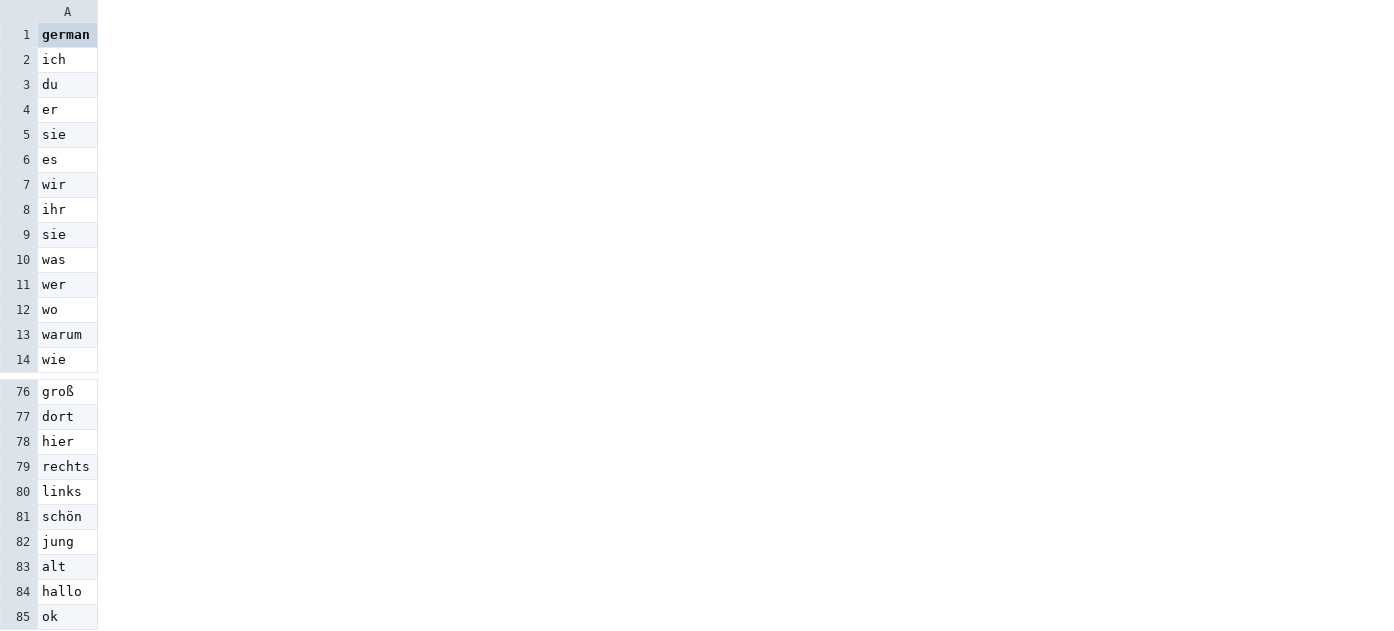
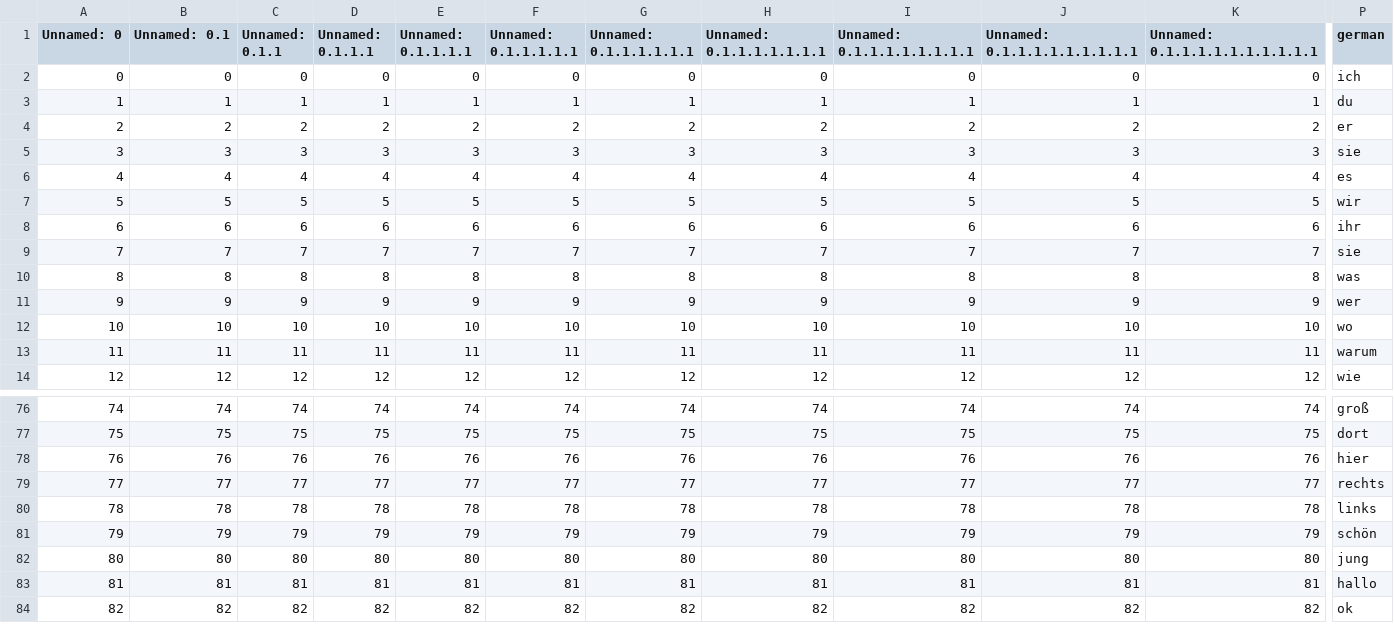
Before and after one commit to ur2l84me/vocab_trainer, a CSV file: input_spanisch.csv, drawn as a sheet; only a part is shown, gaps mark what is left out; removed rows and columns are numbered as before the commit, all else as after; rows hold the shown columns only; the diff covers the shown part only; the diff names each change by its address in the sheet, - before the commit and + after, or states it on an @@ line.

```diff
--- a/input_spanisch.csv
+++ b/input_spanisch.csv
+column A (Unnamed: 0), rows 2-14: 0 | 1 | 2 | 3 | 4 | 5 | 6 | 7 | 8 | 9 | 10 | 11 | 12; rows 76-84: 74 | 75 | 76 | 77 | 78 | 79 | 80 | 81 | 82
+column B (Unnamed: 0.1), rows 2-14: 0 | 1 | 2 | 3 | 4 | 5 | 6 | 7 | 8 | 9 | 10 | 11 | 12; rows 76-84: 74 | 75 | 76 | 77 | 78 | 79 | 80 | 81 | 82
+column C (Unnamed: 0.1.1), rows 2-14: 0 | 1 | 2 | 3 | 4 | 5 | 6 | 7 | 8 | 9 | 10 | 11 | 12; rows 76-84: 74 | 75 | 76 | 77 | 78 | 79 | 80 | 81 | 82
+column D (Unnamed: 0.1.1.1), rows 2-14: 0 | 1 | 2 | 3 | 4 | 5 | 6 | 7 | 8 | 9 | 10 | 11 | 12; rows 76-84: 74 | 75 | 76 | 77 | 78 | 79 | 80 | 81 | 82
+column E (Unnamed: 0.1.1.1.1), rows 2-14: 0 | 1 | 2 | 3 | 4 | 5 | 6 | 7 | 8 | 9 | 10 | 11 | 12; rows 76-84: 74 | 75 | 76 | 77 | 78 | 79 | 80 | 81 | 82
+column F (Unnamed: 0.1.1.1.1.1), rows 2-14: 0 | 1 | 2 | 3 | 4 | 5 | 6 | 7 | 8 | 9 | 10 | 11 | 12; rows 76-84: 74 | 75 | 76 | 77 | 78 | 79 | 80 | 81 | 82
+column G (Unnamed: 0.1.1.1.1.1.1), rows 2-14: 0 | 1 | 2 | 3 | 4 | 5 | 6 | 7 | 8 | 9 | 10 | 11 | 12; rows 76-84: 74 | 75 | 76 | 77 | 78 | 79 | 80 | 81 | 82
+column H (Unnamed: 0.1.1.1.1.1.1.1), rows 2-14: 0 | 1 | 2 | 3 | 4 | 5 | 6 | 7 | 8 | 9 | 10 | 11 | 12; rows 76-84: 74 | 75 | 76 | 77 | 78 | 79 | 80 | 81 | 82
+column I (Unnamed: 0.1.1.1.1.1.1.1.1), rows 2-14: 0 | 1 | 2 | 3 | 4 | 5 | 6 | 7 | 8 | 9 | 10 | 11 | 12; rows 76-84: 74 | 75 | 76 | 77 | 78 | 79 | 80 | 81 | 82
+column J (Unnamed: 0.1.1.1.1.1.1.1.1.1), rows 2-14: 0 | 1 | 2 | 3 | 4 | 5 | 6 | 7 | 8 | 9 | 10 | 11 | 12; rows 76-84: 74 | 75 | 76 | 77 | 78 | 79 | 80 | 81 | 82
+column K (Unnamed: 0.1.1.1.1.1.1.1.1.1.1), rows 2-14: 0 | 1 | 2 | 3 | 4 | 5 | 6 | 7 | 8 | 9 | 10 | 11 | 12; rows 76-84: 74 | 75 | 76 | 77 | 78 | 79 | 80 | 81 | 82
-row 83: alt
```
Also changed, not shown: 5 added columns elsewhere in this file, 12 other files.
